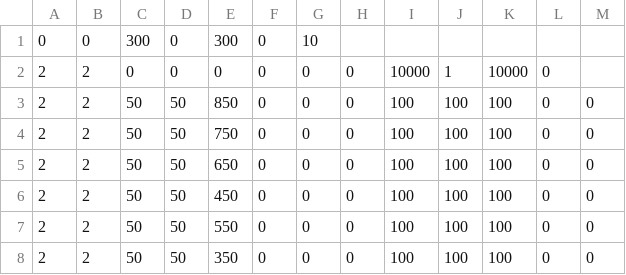
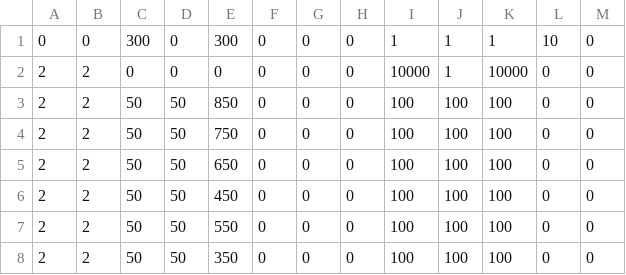
Before and after one commit to mio-mmiioo/Shooting-2026-01, a CSV file: data/stage/Stage10.csv, drawn as a sheet; only a part is shown.

Commit message:
Stageの同じ内容をまとめた

```diff
--- a/data/stage/Stage10.csv
+++ b/data/stage/Stage10.csv
@@ -1,3 +1,3 @@
-0,0,300,0,300,0,10,,,,,,
-2,2,0,0,0,0,0,0,10000,1,10000,0,
+0,0,300,0,300,0,0,0,1,1,1,10,0
+2,2,0,0,0,0,0,0,10000,1,10000,0,0
 2,2,50,50,850,0,0,0,100,100,100,0,0
```
Also changed, not shown: 6 other files.
